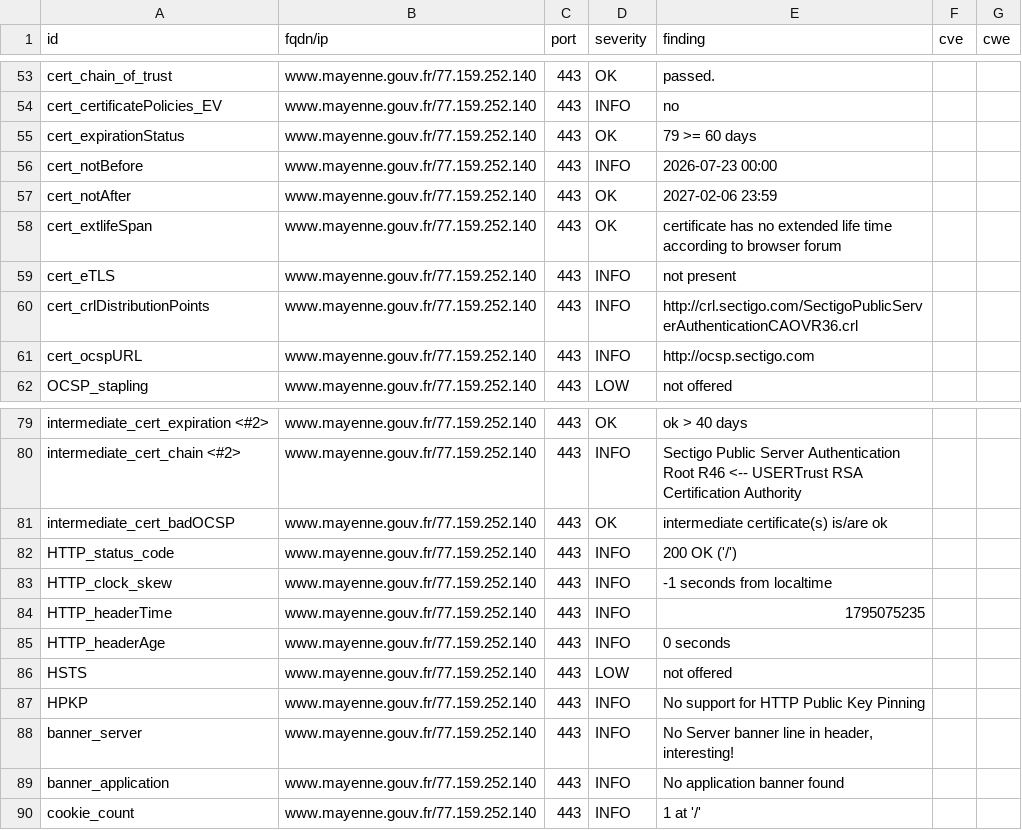
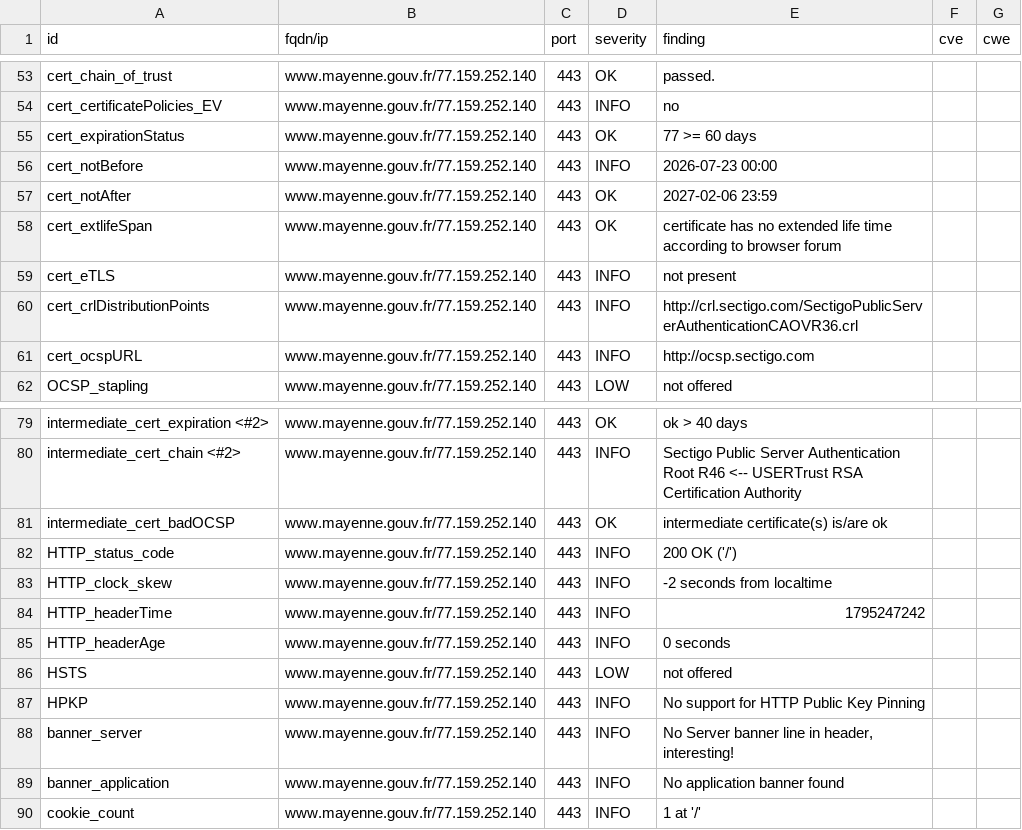
Before and after one commit to dnum-mi/dashlord, a CSV file: results/aHR0cHM6Ly93d3cubWF5ZW5uZS5nb3V2LmZy/testssl.csv, drawn as a sheet; only a part is shown, gaps mark what is left out.

```diff
--- a/results/aHR0cHM6Ly93d3cubWF5ZW5uZS5nb3V2LmZy/testssl.csv
+++ b/results/aHR0cHM6Ly93d3cubWF5ZW5uZS5nb3V2LmZy/testssl.csv
@@ -54,3 +54,3 @@
 "cert_certificatePolicies_EV","www.mayenne.gouv.fr/77.159.252.140","443","INFO","no","",""
-"cert_expirationStatus","www.mayenne.gouv.fr/77.159.252.140","443","OK","79 >= 60 days","",""
+"cert_expirationStatus","www.mayenne.gouv.fr/77.159.252.140","443","OK","77 >= 60 days","",""
 "cert_notBefore","www.mayenne.gouv.fr/77.159.252.140","443","INFO","2026-07-23 00:00","",""
@@ -82,4 +82,4 @@
 "HTTP_status_code","www.mayenne.gouv.fr/77.159.252.140","443","INFO","200 OK ('/')","",""
-"HTTP_clock_skew","www.mayenne.gouv.fr/77.159.252.140","443","INFO","-1 seconds from localtime","",""
-"HTTP_headerTime","www.mayenne.gouv.fr/77.159.252.140","443","INFO","1795075235","",""
+"HTTP_clock_skew","www.mayenne.gouv.fr/77.159.252.140","443","INFO","-2 seconds from localtime","",""
+"HTTP_headerTime","www.mayenne.gouv.fr/77.159.252.140","443","INFO","1795247242","",""
 "HTTP_headerAge","www.mayenne.gouv.fr/77.159.252.140","443","INFO","0 seconds","",""
```
Also changed, not shown: 4 other files.
